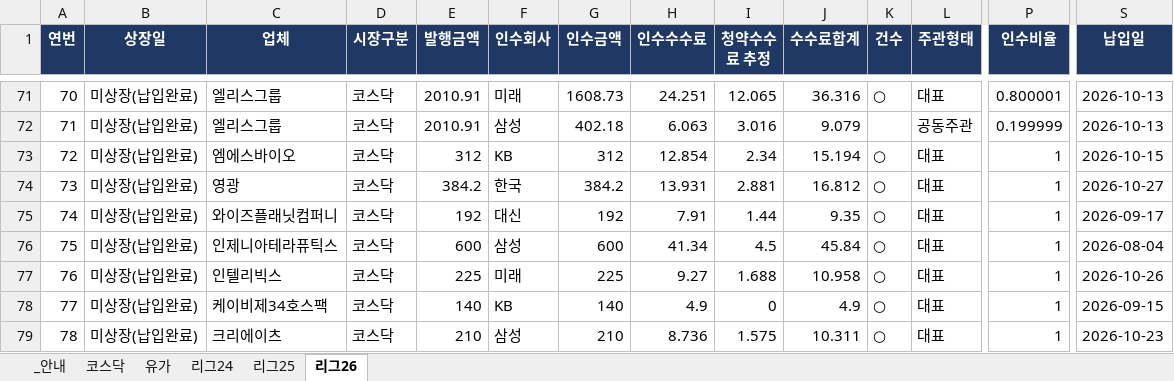
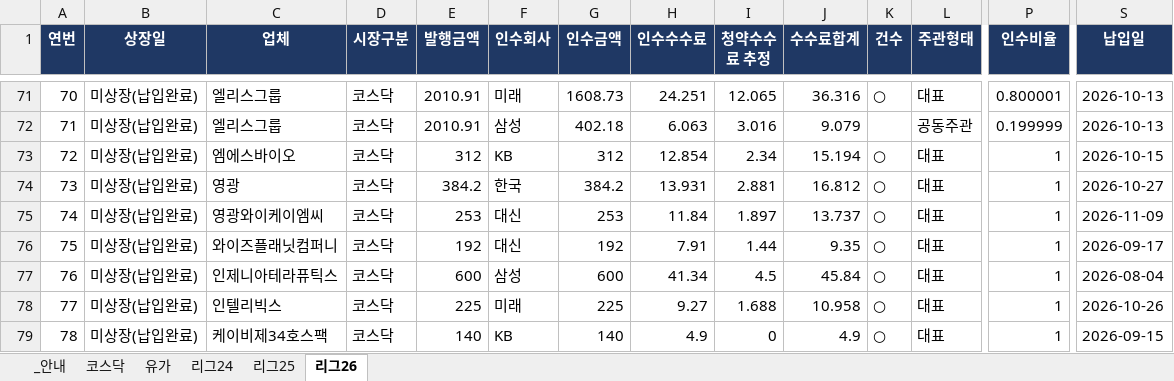
Before and after one commit to history-dungeon-user/IPO-MARKET-REVIEW, an Excel workbook: IPO_Rawdata_master.xlsx, sheet 리그26, drawn as a sheet; only a part is shown, gaps mark what is left out; the shorter side is filled out with more unchanged rows; values as stored, in another font and other column widths than the file's, no borders; addresses are those after the commit; rows hold the shown columns only; the diff names each change by its address in the sheet, - before the commit and + after, or states it on an @@ line.

```diff
--- a/IPO_Rawdata_master.xlsx (sheet 리그26)
+++ b/IPO_Rawdata_master.xlsx (sheet 리그26)
+row 75: 74 | 미상장(납입완료) | 영광와이케이엠씨 | 코스닥 | 253 | 대신 | 253 | 11.84 | 1.897 | 13.737 | ○ | 대표 | 1 | 2026-11-09
@@ column A (연번) renumbered from row 76 down @@
```
Also changed, not shown: IPO_analysis.xlsx, 7 other files.
